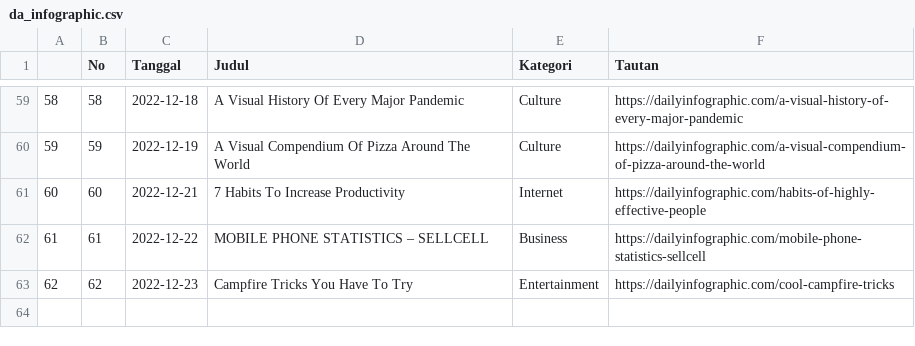
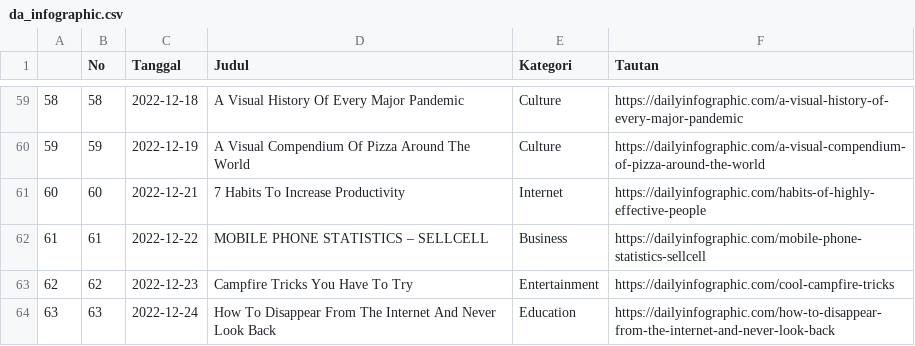
Before and after one commit to raisrais/mytwet_bot, a CSV file: data/da_infographic.csv, drawn as a sheet; only a part is shown, gaps mark what is left out; the diff names each change by its address in the sheet, - before the commit and + after, or states it on an @@ line.

```diff
--- a/data/da_infographic.csv
+++ b/data/da_infographic.csv
+row 64: 63 | 63 | 2022-12-24 | How To Disappear From The Internet And Never Look Back | Education | https://dailyinfographic.com/how-to-disappear-from-the-internet-and-never-look-back
```
